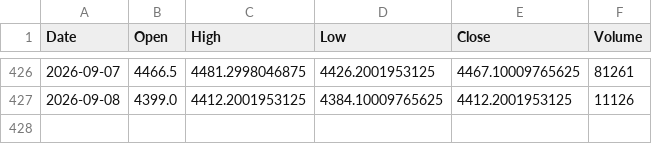
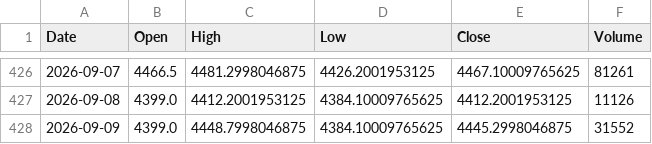
Before and after one commit to geraldinbatubara-cyber/Prediksi-XAU-USD, a CSV file: data/cache/gold_ohlc.csv, drawn as a sheet; only a part is shown, gaps mark what is left out.

```diff
--- a/data/cache/gold_ohlc.csv
+++ b/data/cache/gold_ohlc.csv
@@ -427 +427,2 @@ Date,Open,High,Low,Close,Volume
 2026-09-08,4399.0,4412.2001953125,4384.10009765625,4412.2001953125,11126
+2026-09-09,4399.0,4448.7998046875,4384.10009765625,4445.2998046875,31552
```
Also changed, not shown: data/cache/market_data.csv, 1 other file.
